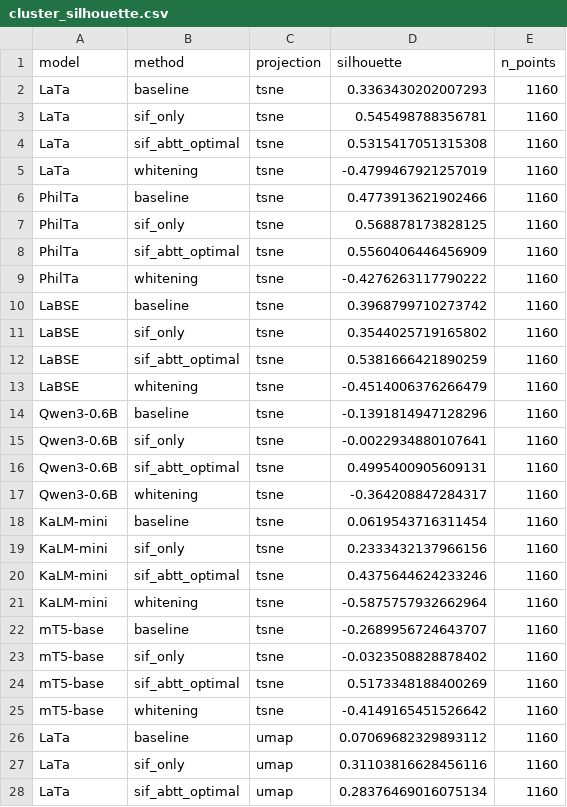
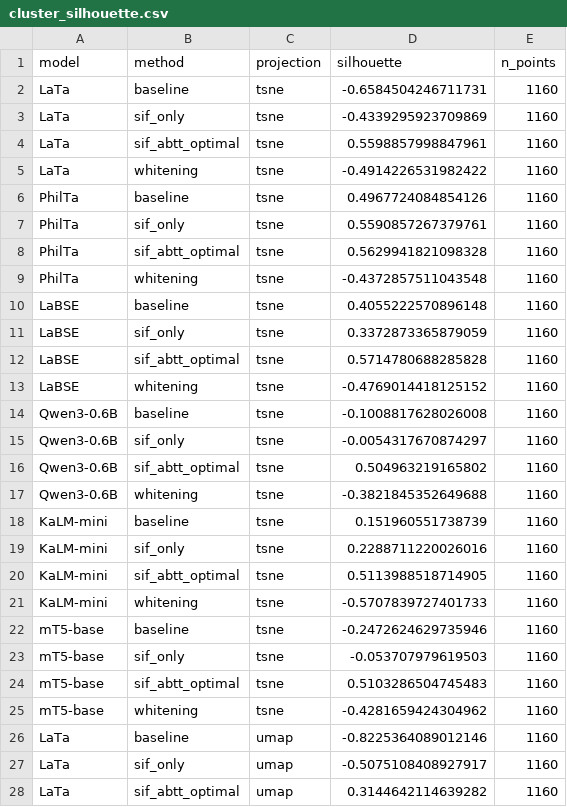
Before and after one commit to ianrowe12/localLatin, a CSV file: runs/active/resubmit/cluster_viz/cluster_silhouette.csv, drawn as a sheet; only a part is shown; the diff covers the shown part only.

```diff
--- a/runs/active/resubmit/cluster_viz/cluster_silhouette.csv
+++ b/runs/active/resubmit/cluster_viz/cluster_silhouette.csv
@@ -1,28 +1,28 @@
 model,method,projection,silhouette,n_points
-LaTa,baseline,tsne,0.3363430202007293,1160
-LaTa,sif_only,tsne,0.545498788356781,1160
-LaTa,sif_abtt_optimal,tsne,0.5315417051315308,1160
-LaTa,whitening,tsne,-0.4799467921257019,1160
-PhilTa,baseline,tsne,0.4773913621902466,1160
-PhilTa,sif_only,tsne,0.568878173828125,1160
-PhilTa,sif_abtt_optimal,tsne,0.5560406446456909,1160
-PhilTa,whitening,tsne,-0.4276263117790222,1160
-LaBSE,baseline,tsne,0.3968799710273742,1160
-LaBSE,sif_only,tsne,0.3544025719165802,1160
-LaBSE,sif_abtt_optimal,tsne,0.5381666421890259,1160
-LaBSE,whitening,tsne,-0.4514006376266479,1160
-Qwen3-0.6B,baseline,tsne,-0.1391814947128296,1160
-Qwen3-0.6B,sif_only,tsne,-0.0022934880107641,1160
-Qwen3-0.6B,sif_abtt_optimal,tsne,0.4995400905609131,1160
-Qwen3-0.6B,whitening,tsne,-0.364208847284317,1160
-KaLM-mini,baseline,tsne,0.0619543716311454,1160
-KaLM-mini,sif_only,tsne,0.2333432137966156,1160
-KaLM-mini,sif_abtt_optimal,tsne,0.4375644624233246,1160
-KaLM-mini,whitening,tsne,-0.5875757932662964,1160
-mT5-base,baseline,tsne,-0.2689956724643707,1160
-mT5-base,sif_only,tsne,-0.0323508828878402,1160
-mT5-base,sif_abtt_optimal,tsne,0.5173348188400269,1160
-mT5-base,whitening,tsne,-0.4149165451526642,1160
-LaTa,baseline,umap,0.07069682329893112,1160
-LaTa,sif_only,umap,0.31103816628456116,1160
-LaTa,sif_abtt_optimal,umap,0.28376469016075134,1160
+LaTa,baseline,tsne,-0.6584504246711731,1160
+LaTa,sif_only,tsne,-0.4339295923709869,1160
+LaTa,sif_abtt_optimal,tsne,0.5598857998847961,1160
+LaTa,whitening,tsne,-0.4914226531982422,1160
+PhilTa,baseline,tsne,0.4967724084854126,1160
+PhilTa,sif_only,tsne,0.5590857267379761,1160
+PhilTa,sif_abtt_optimal,tsne,0.5629941821098328,1160
+PhilTa,whitening,tsne,-0.4372857511043548,1160
+LaBSE,baseline,tsne,0.4055222570896148,1160
+LaBSE,sif_only,tsne,0.3372873365879059,1160
+LaBSE,sif_abtt_optimal,tsne,0.5714780688285828,1160
+LaBSE,whitening,tsne,-0.4769014418125152,1160
+Qwen3-0.6B,baseline,tsne,-0.1008817628026008,1160
+Qwen3-0.6B,sif_only,tsne,-0.0054317670874297,1160
+Qwen3-0.6B,sif_abtt_optimal,tsne,0.504963219165802,1160
+Qwen3-0.6B,whitening,tsne,-0.3821845352649688,1160
+KaLM-mini,baseline,tsne,0.151960551738739,1160
+KaLM-mini,sif_only,tsne,0.2288711220026016,1160
+KaLM-mini,sif_abtt_optimal,tsne,0.5113988518714905,1160
+KaLM-mini,whitening,tsne,-0.5707839727401733,1160
+mT5-base,baseline,tsne,-0.2472624629735946,1160
+mT5-base,sif_only,tsne,-0.053707979619503,1160
+mT5-base,sif_abtt_optimal,tsne,0.5103286504745483,1160
+mT5-base,whitening,tsne,-0.4281659424304962,1160
+LaTa,baseline,umap,-0.8225364089012146,1160
+LaTa,sif_only,umap,-0.5075108408927917,1160
+LaTa,sif_abtt_optimal,umap,0.3144642114639282,1160
```
Also changed, not shown: 21 edited cells elsewhere in this file, runs/active/resubmit/cluster_viz/cluster_silhouette_appendix.csv, runs/active/resubmit/cluster_viz/cluster_silhouette_main.csv, 39 other files.
